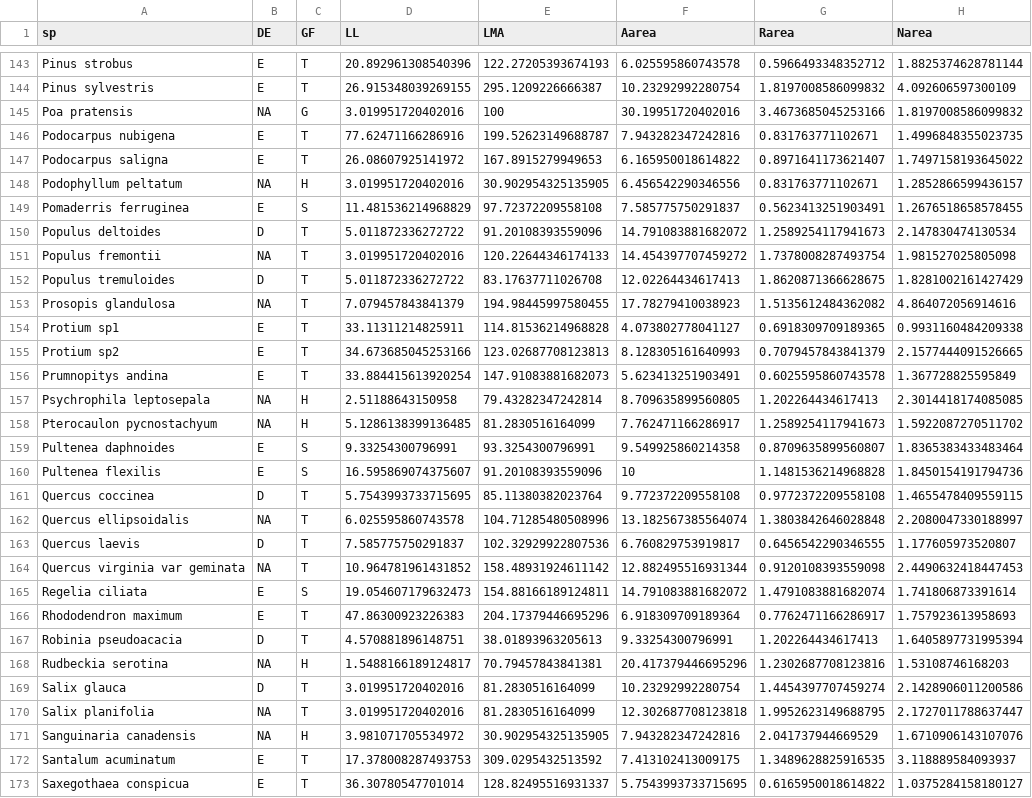
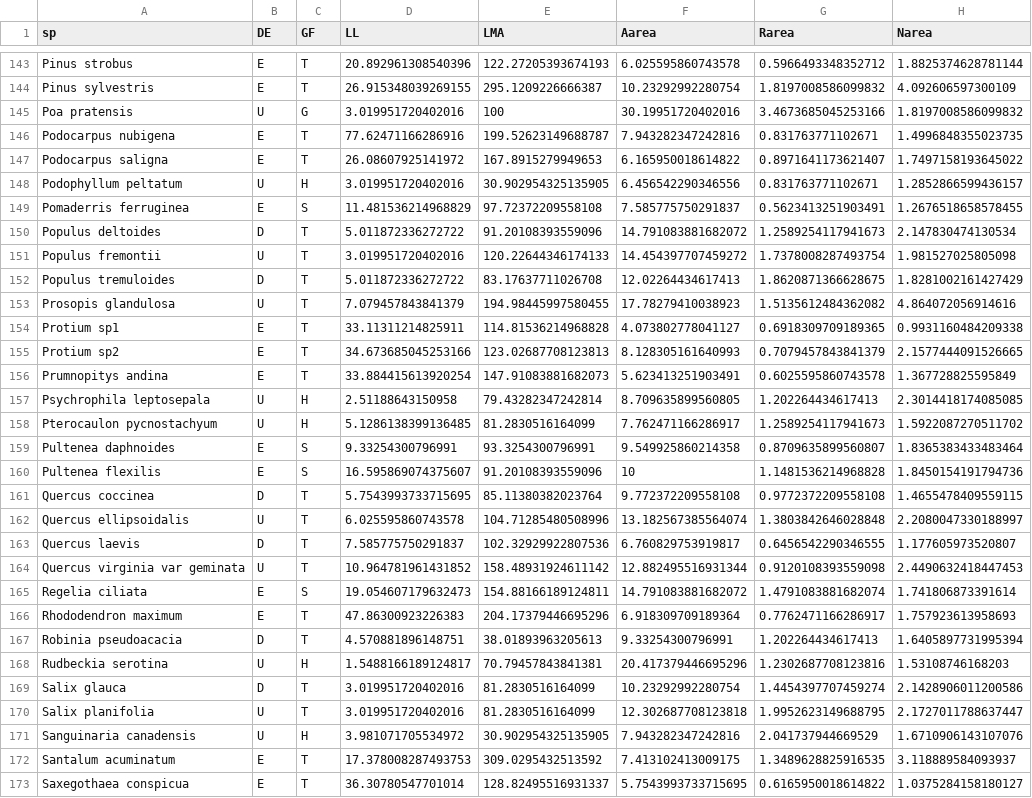
Before and after one commit to mattocci27/LMAms, a CSV file: data/GL_res.csv, drawn as a sheet; only a part is shown, gaps mark what is left out; the diff covers the shown part only; the diff names each change by its address in the sheet, - before the commit and + after, or states it on an @@ line.

```diff
--- a/data/GL_res.csv
+++ b/data/GL_res.csv
-B145 (DE): NA
+B145 (DE): U
-B148 (DE): NA
+B148 (DE): U
-B151 (DE): NA
+B151 (DE): U
-B153 (DE): NA
+B153 (DE): U
-B157:B158 (DE): NA
+B157:B158 (DE): U
-B162 (DE): NA
+B162 (DE): U
-B164 (DE): NA
+B164 (DE): U
-B168 (DE): NA
+B168 (DE): U
-B170:B171 (DE): NA
+B170:B171 (DE): U
```
Also changed, not shown: 39 edited cells elsewhere in this file, data/GL_data.csv, 7 other files.
